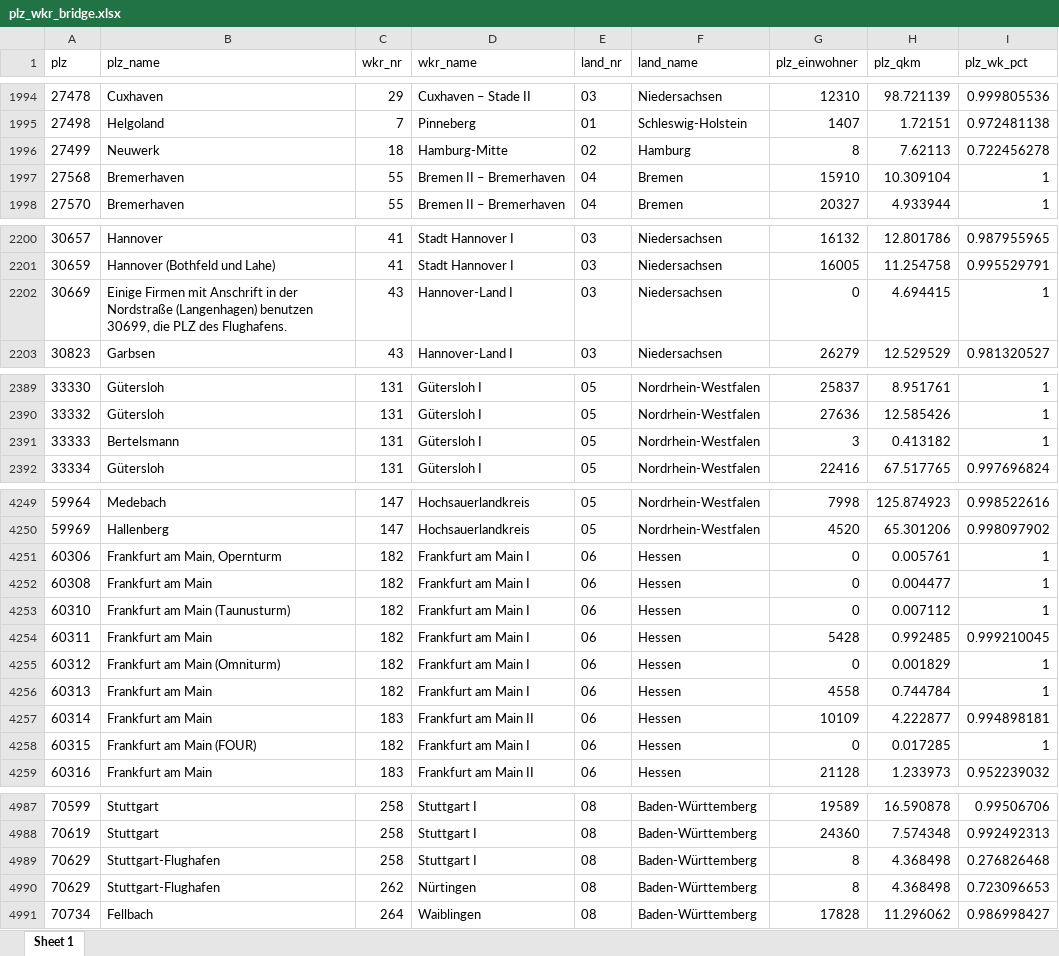
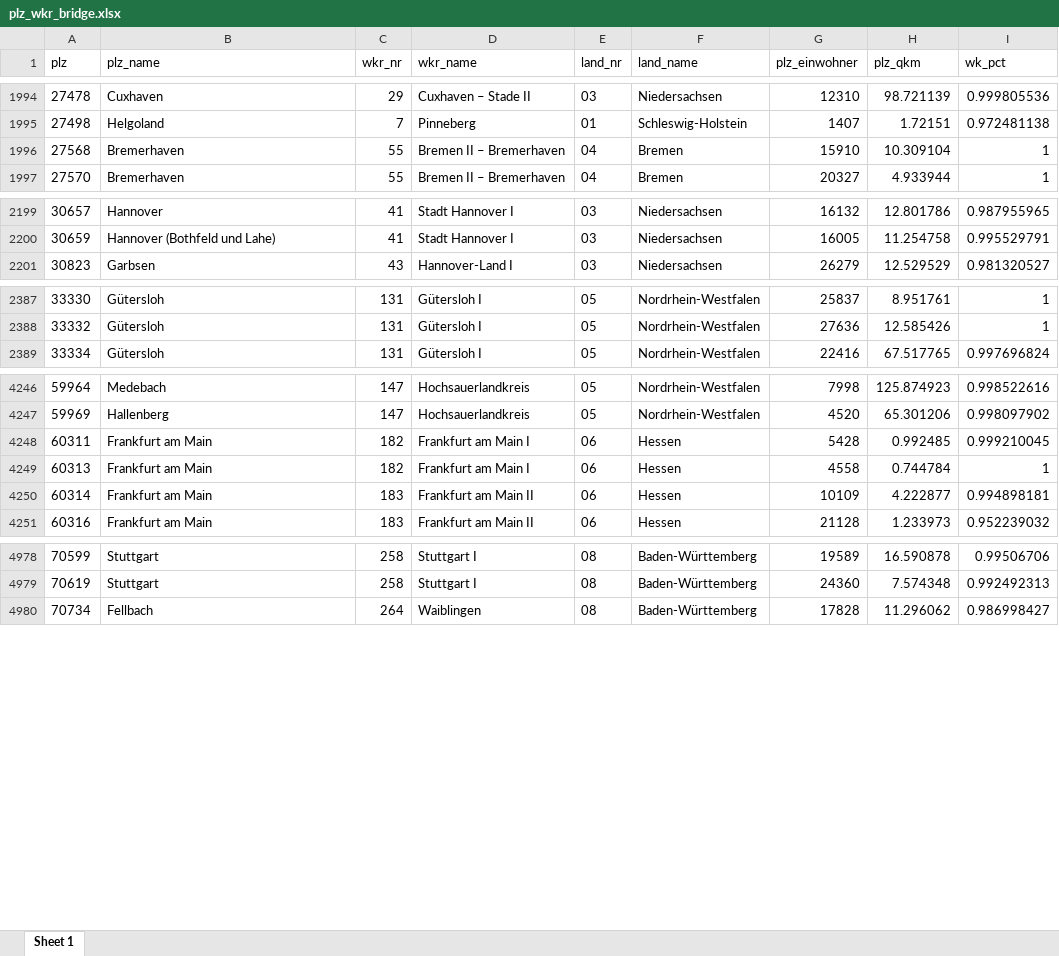
Before and after one commit to andyzwang/bundestag_esf, an Excel workbook: output_data/plz_wkr_bridge.xlsx, sheet Sheet 1, drawn as a sheet; only a part is shown, gaps mark what is left out; values as stored, in another font and other column widths than the file's, no borders; the diff covers the shown part only; the diff names each change by its address in the sheet, - before the commit and + after, or states it on an @@ line.

```diff
--- a/output_data/plz_wkr_bridge.xlsx (sheet Sheet 1)
+++ b/output_data/plz_wkr_bridge.xlsx (sheet Sheet 1)
-I1: plz_wk_pct
+I1: wk_pct
-row 1996: 27499 | Neuwerk | 18 | Hamburg-Mitte | 02 | Hamburg | 8 | 7.62113 | 0.722456278
-row 2202: 30669 | Einige Firmen mit Anschrift in der Nordstraße (Langenhagen) benutzen 30699, die PLZ des Flughafens. | 43 | Hannover-Land I | 03 | Niedersachsen | 0 | 4.694415 | 1
-row 2391: 33333 | Bertelsmann | 131 | Gütersloh I | 05 | Nordrhein-Westfalen | 3 | 0.413182 | 1
-row 4251: 60306 | Frankfurt am Main, Opernturm | 182 | Frankfurt am Main I | 06 | Hessen | 0 | 0.005761 | 1
-row 4252: 60308 | Frankfurt am Main | 182 | Frankfurt am Main I | 06 | Hessen | 0 | 0.004477 | 1
-row 4253: 60310 | Frankfurt am Main (Taunusturm) | 182 | Frankfurt am Main I | 06 | Hessen | 0 | 0.007112 | 1
-row 4255: 60312 | Frankfurt am Main (Omniturm) | 182 | Frankfurt am Main I | 06 | Hessen | 0 | 0.001829 | 1
-row 4258: 60315 | Frankfurt am Main (FOUR) | 182 | Frankfurt am Main I | 06 | Hessen | 0 | 0.017285 | 1
-row 4989: 70629 | Stuttgart-Flughafen | 258 | Stuttgart I | 08 | Baden-Württemberg | 8 | 4.368498 | 0.276826468
-row 4990: 70629 | Stuttgart-Flughafen | 262 | Nürtingen | 08 | Baden-Württemberg | 8 | 4.368498 | 0.723096653
```
Also changed, not shown: 2 removed rows elsewhere in this sheet, 4 other files.
